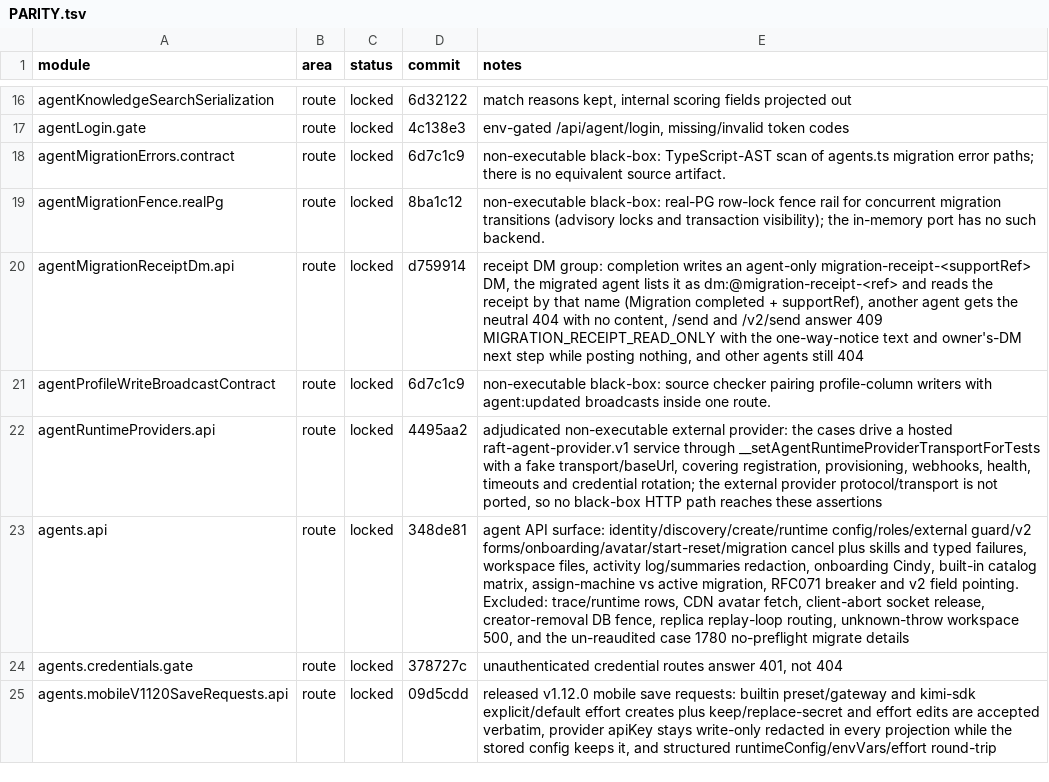
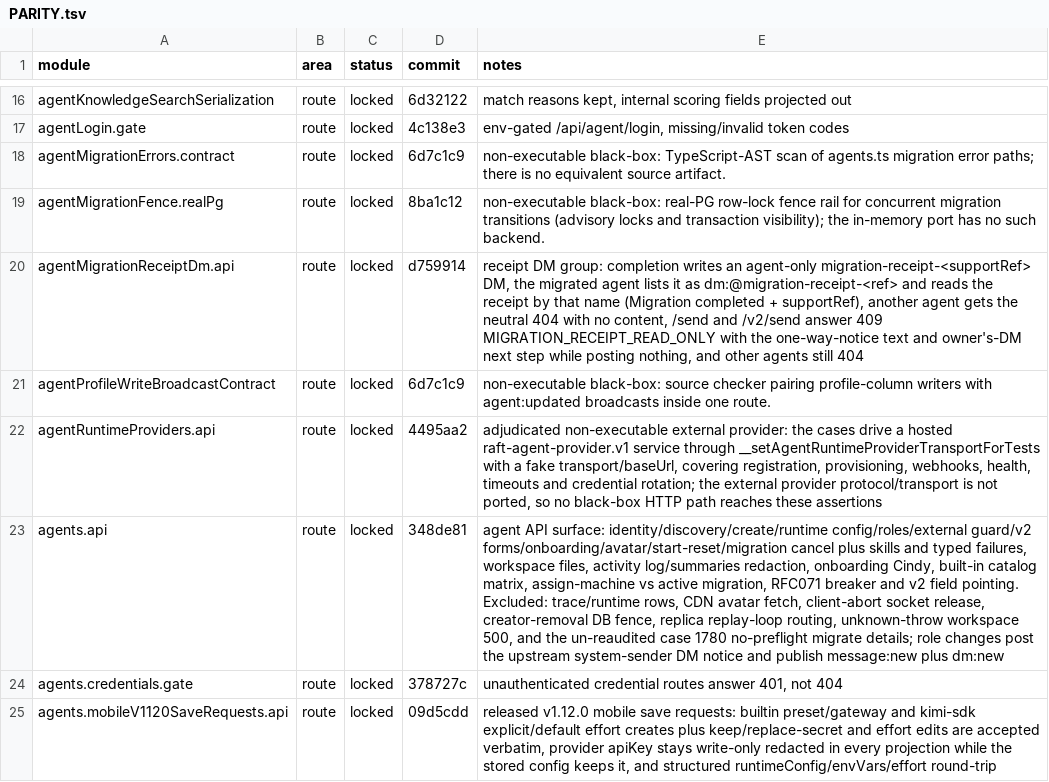
Before and after one commit to kevinzhow/raft-server-swift, a TSV file: docs/PARITY.tsv, drawn as a sheet; only a part is shown, gaps mark what is left out; the diff covers the shown part only; the diff names each change by its address in the sheet, - before the commit and + after, or states it on an @@ line.

Commit message:
Publish canonical message updates and system notice frames
Locks remaining upstream message frames:
- Following by parentMessageId creates the empty thread after parent
  access checks, answers {ok, threadChannelId} and publishes
  thread:followers-updated; unfollow answers {ok}.
- Reaction message:updated carries the canonical enriched row with
  scrubbed commentRef.
- Attachment comments publish the thread reply frames and the sparse
  commentRef privacy update.
- Action-card execute and mark-executed publish the canonical carrier
  update with executed metadata to channel and thread follower rooms.
- Role and membership system notices publish message:new and dm:new
  through the single publisher without storage-only causal fields.
- Forward message:new waits for the bundle commit and carries the
  forwarded actionMetadata.

```diff
--- a/docs/PARITY.tsv
+++ b/docs/PARITY.tsv
-E23 (notes): …no-preflight migrate details
+E23 (notes): …no-preflight migrate details; role changes post the upstream system-sender DM notice and publish message:new plus dm:new
```
Also changed, not shown: 3 edited cells elsewhere in this file, 34 other files.
